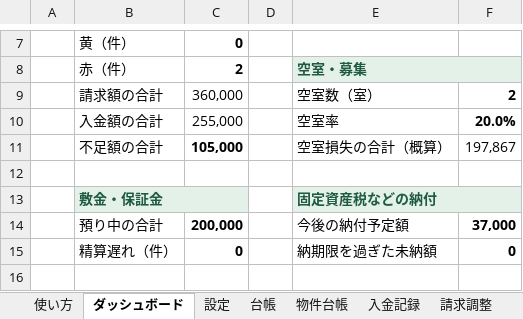
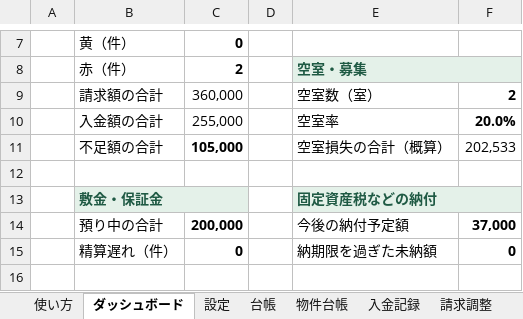
Before and after one commit to aksn7104/rent-check-sheet, an Excel workbook: rent-check-sheet-manual.xlsx, sheet ダッシュボード, drawn as a sheet; only a part is shown, gaps mark what is left out; values as stored, in another font and other column widths than the file's, no borders; the diff names each change by its address in the sheet, - before the commit and + after, or states it on an @@ line.

```diff
--- a/rent-check-sheet-manual.xlsx (sheet ダッシュボード)
+++ b/rent-check-sheet-manual.xlsx (sheet ダッシュボード)
-F11: 197,867
+F11: 202,533
```
Also changed, not shown: sheet 期限管理, sheet 空室・募集, sheet 修繕履歴, sheet 入金チェック, sheet 税カレンダー, sheet 台帳, 1 more sheet, 1 other file.
